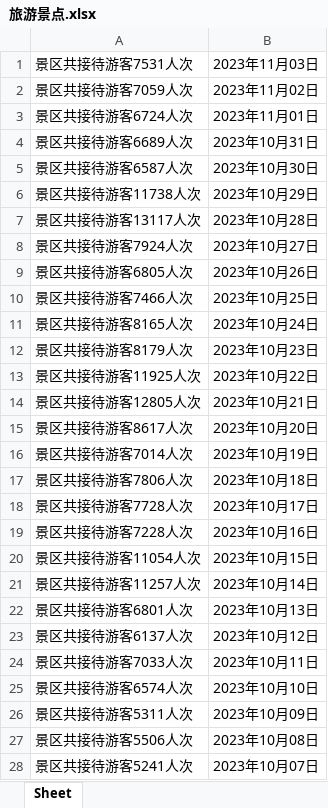
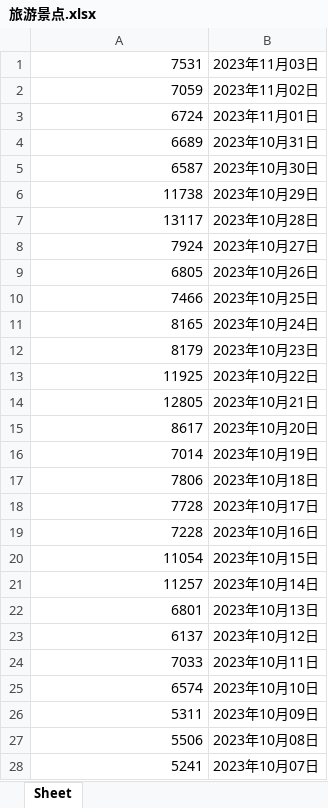
Before and after one commit to KiktMa/gdal_tiff, an Excel workbook: pachong/旅游景点.xlsx, sheet Sheet, drawn as a sheet; only a part is shown; values as stored, in another font and other column widths than the file's, no borders; the diff covers the shown part only; the diff names each change by its address in the sheet, - before the commit and + after, or states it on an @@ line.

```diff
--- a/pachong/旅游景点.xlsx (sheet Sheet)
+++ b/pachong/旅游景点.xlsx (sheet Sheet)
-A1: 景区共接待游客7531人次
+A1: 7531
-A2: 景区共接待游客7059人次
+A2: 7059
-A3: 景区共接待游客6724人次
+A3: 6724
-A4: 景区共接待游客6689人次
+A4: 6689
-A5: 景区共接待游客6587人次
+A5: 6587
-A6: 景区共接待游客11738人次
+A6: 11738
-A7: 景区共接待游客13117人次
+A7: 13117
-A8: 景区共接待游客7924人次
+A8: 7924
-A9: 景区共接待游客6805人次
+A9: 6805
-A10: 景区共接待游客7466人次
+A10: 7466
-A11: 景区共接待游客8165人次
+A11: 8165
-A12: 景区共接待游客8179人次
+A12: 8179
-A13: 景区共接待游客11925人次
+A13: 11925
-A14: 景区共接待游客12805人次
+A14: 12805
-A15: 景区共接待游客8617人次
+A15: 8617
-A16: 景区共接待游客7014人次
+A16: 7014
-A17: 景区共接待游客7806人次
+A17: 7806
-A18: 景区共接待游客7728人次
+A18: 7728
-A19: 景区共接待游客7228人次
+A19: 7228
-A20: 景区共接待游客11054人次
+A20: 11054
-A21: 景区共接待游客11257人次
+A21: 11257
-A22: 景区共接待游客6801人次
+A22: 6801
-A23: 景区共接待游客6137人次
+A23: 6137
-A24: 景区共接待游客7033人次
+A24: 7033
-A25: 景区共接待游客6574人次
+A25: 6574
-A26: 景区共接待游客5311人次
+A26: 5311
-A27: 景区共接待游客5506人次
+A27: 5506
-A28: 景区共接待游客5241人次
+A28: 5241
```
Also changed, not shown: 2 removed rows and 1005 edited cells elsewhere in this sheet, 8 other files.
